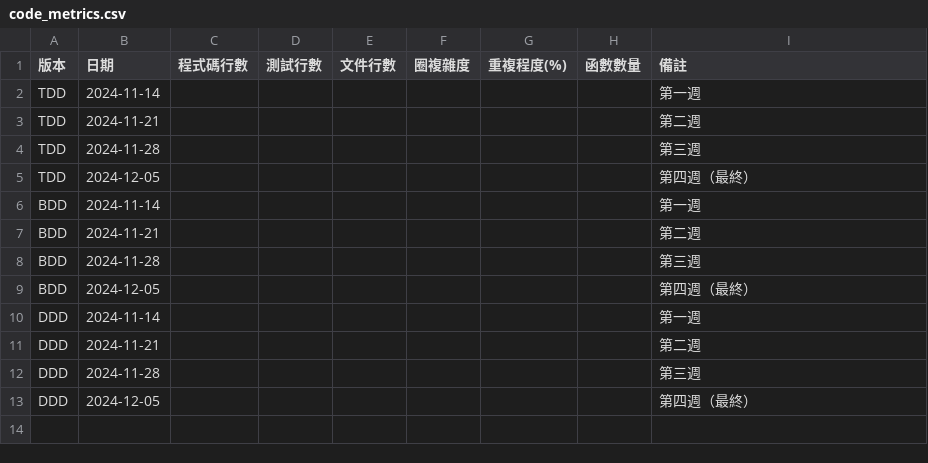
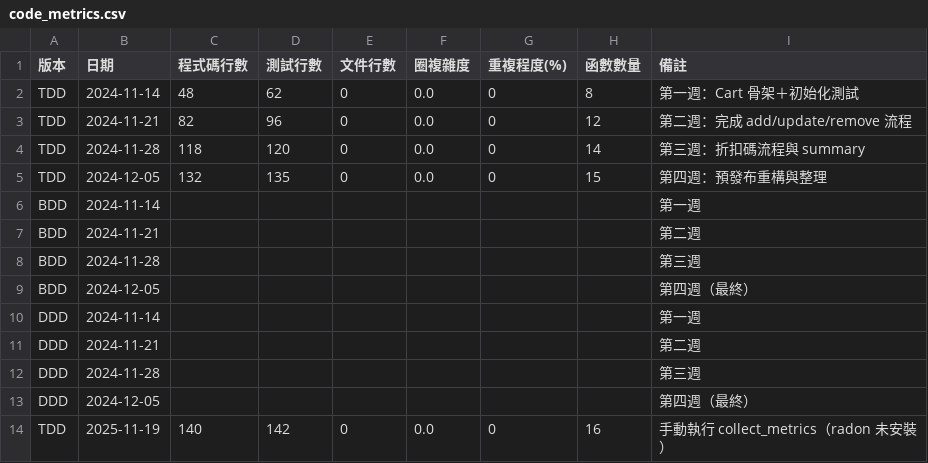
Before and after one commit to sunnyxiu/ShoppingCart_TDD_BDD_DDD_Comparison, a CSV file: comparison/metrics/code_metrics.csv, drawn as a sheet; removed rows and columns are numbered as before the commit, all else as after; the diff names each change by its address in the sheet, - before the commit and + after, or states it on an @@ line.

```diff
--- a/comparison/metrics/code_metrics.csv
+++ b/comparison/metrics/code_metrics.csv
-row 2: TDD | 2024-11-14 |  |  |  |  |  |  | 第一週
-row 3: TDD | 2024-11-21 |  |  |  |  |  |  | 第二週
-row 4: TDD | 2024-11-28 |  |  |  |  |  |  | 第三週
-row 5: TDD | 2024-12-05 |  |  |  |  |  |  | 第四週（最終）
+row 2: TDD | 2024-11-14 | 48 | 62 | 0 | 0.0 | 0 | 8 | 第一週：Cart 骨架＋初始化測試
+row 3: TDD | 2024-11-21 | 82 | 96 | 0 | 0.0 | 0 | 12 | 第二週：完成 add/update/remove 流程
+row 4: TDD | 2024-11-28 | 118 | 120 | 0 | 0.0 | 0 | 14 | 第三週：折扣碼流程與 summary
+row 5: TDD | 2024-12-05 | 132 | 135 | 0 | 0.0 | 0 | 15 | 第四週：預發布重構與整理
+row 14: TDD | 2025-11-19 | 140 | 142 | 0 | 0.0 | 0 | 16 | 手動執行 collect_metrics（radon 未安裝）
```
Also changed, not shown: comparison/metrics/bug_tracking.csv, comparison/metrics/development_time.csv, 2 other files.
